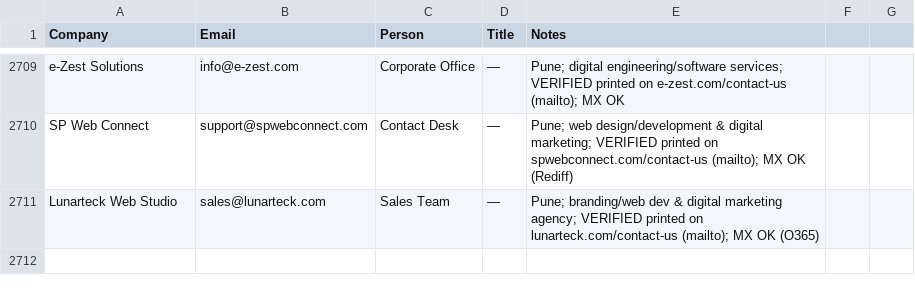
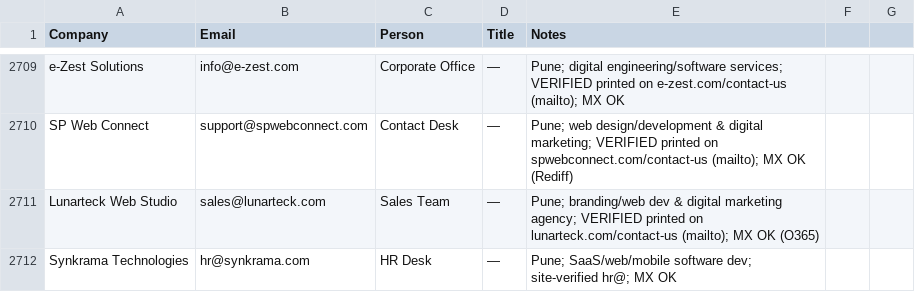
Before and after one commit to eeshsaxena/outreach-emails, a CSV file: industry/all_emails.csv, drawn as a sheet; only a part is shown, gaps mark what is left out; the diff names each change by its address in the sheet, - before the commit and + after, or states it on an @@ line.

```diff
--- a/industry/all_emails.csv
+++ b/industry/all_emails.csv
+row 2712: Synkrama Technologies | hr@synkrama.com | HR Desk | — | Pune; SaaS/web/mobile software dev; site-verified hr@; MX OK
```
Also changed, not shown: industry/city/city_pune_01.csv.
